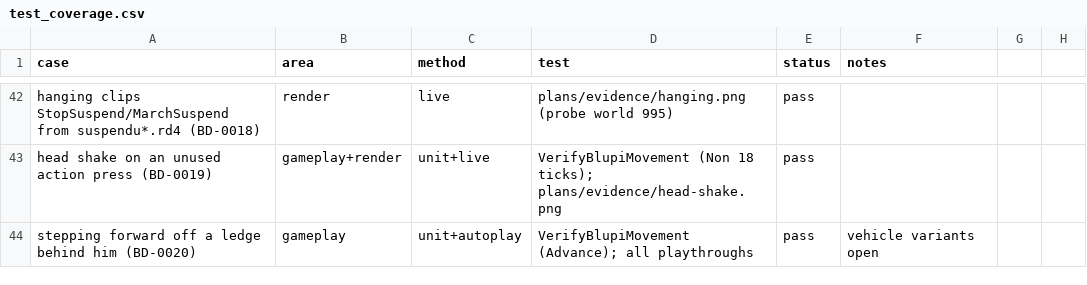
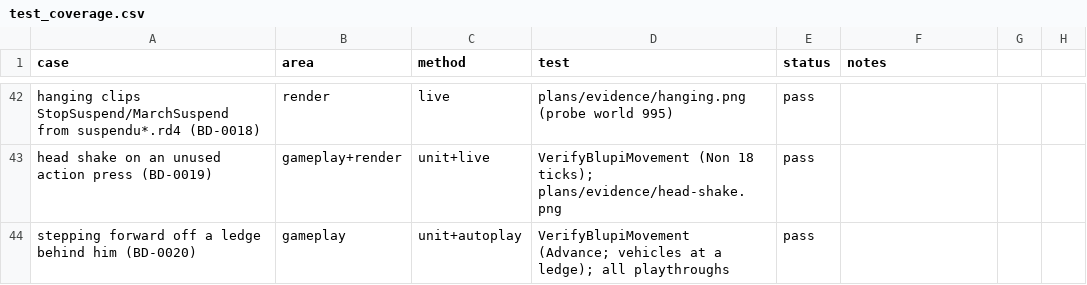
Before and after one commit to openeggbert/galaxy-eggbert, a CSV file: plans/audit/test_coverage.csv, drawn as a sheet; only a part is shown, gaps mark what is left out; the diff names each change by its address in the sheet, - before the commit and + after, or states it on an @@ line.

```diff
--- a/plans/audit/test_coverage.csv
+++ b/plans/audit/test_coverage.csv
-D44 (test): VerifyBlupiMovement (Advance); all playthroughs
+D44 (test): VerifyBlupiMovement (Advance; vehicles at a ledge); all playthroughs
-F44 (notes): vehicle variants open
+F44 (notes): (empty)
```
Also changed, not shown: plans/audit/gameplay_use_cases.csv, 5 other files.
